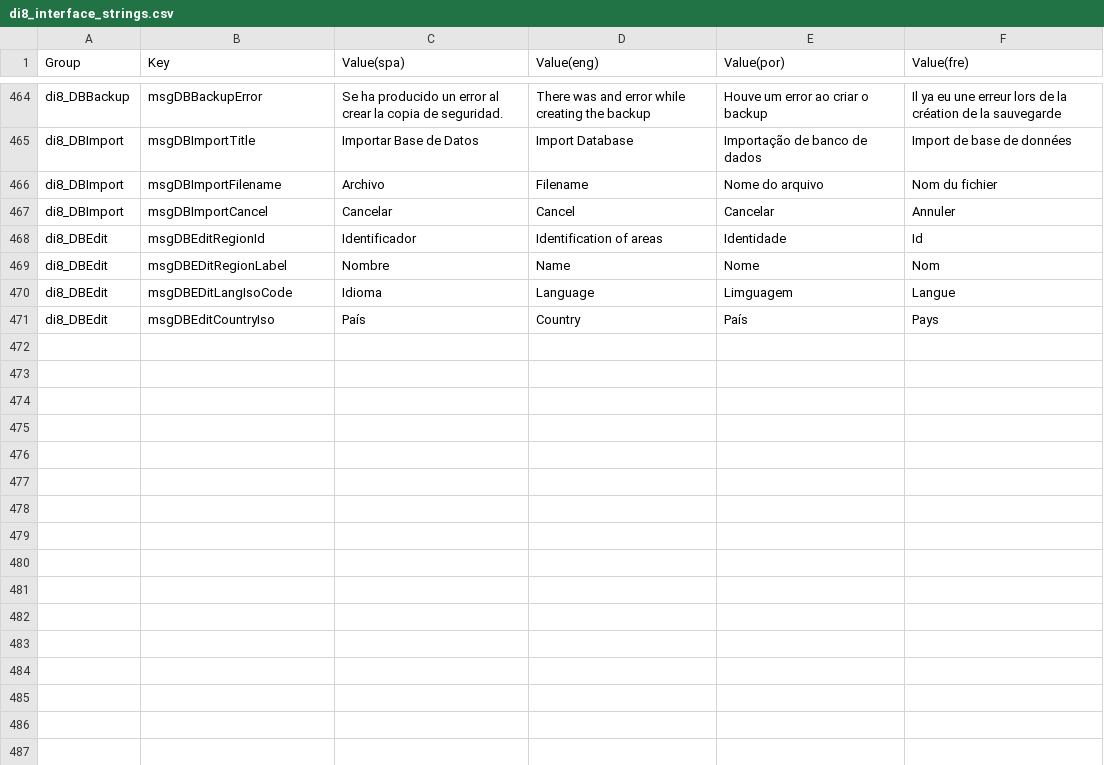
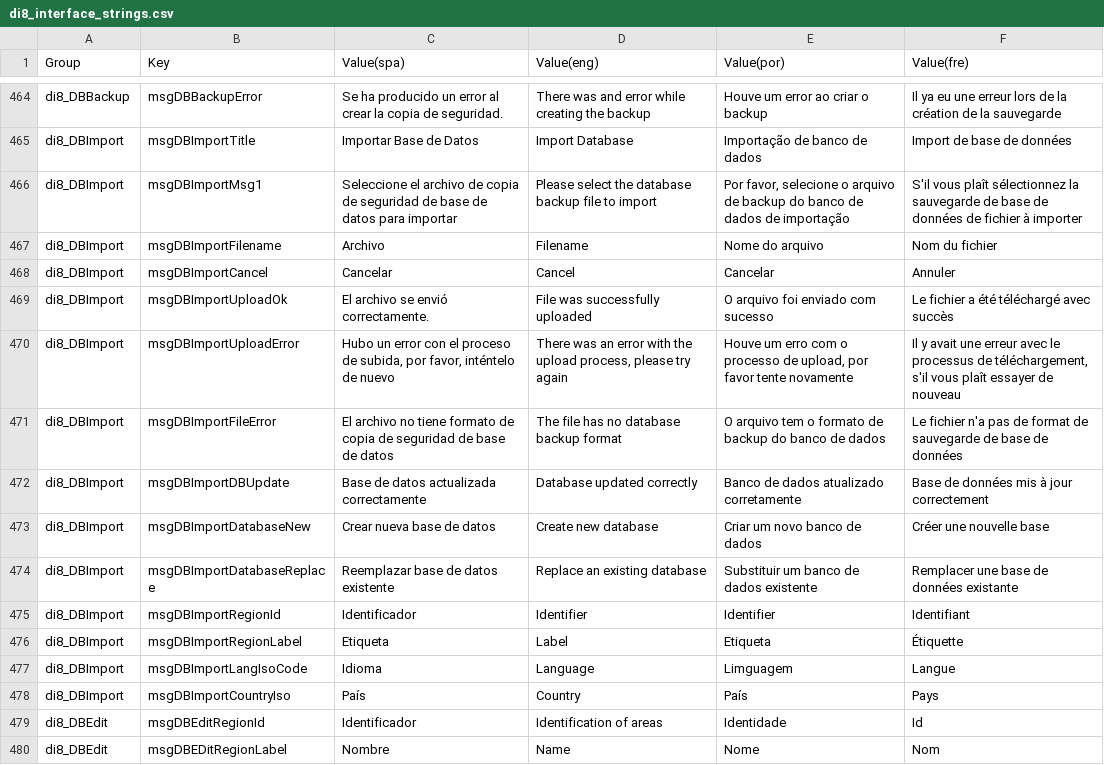
Before and after one commit to desinventar/desinventar-online, a CSV file: files/database/di8_interface_strings.csv, drawn as a sheet; only a part is shown, gaps mark what is left out; the shorter side is filled out with more unchanged rows.

```diff
--- a/files/database/di8_interface_strings.csv
+++ b/files/database/di8_interface_strings.csv
@@ -465,4 +465,15 @@
 "di8_DBImport","msgDBImportTitle","Importar Base de Datos","Import Database","Importação de banco de dados","Import de base de données"
+"di8_DBImport","msgDBImportMsg1","Seleccione el archivo de copia de seguridad de base de datos para importar","Please select the database backup file to import","Por favor, selecione o arquivo de backup do banco de dados de importação","S'il vous plaît sélectionnez la sauvegarde de base de données de fichier à importer"
 "di8_DBImport","msgDBImportFilename","Archivo","Filename","Nome do arquivo","Nom du fichier"
 "di8_DBImport","msgDBImportCancel","Cancelar","Cancel","Cancelar","Annuler"
+"di8_DBImport","msgDBImportUploadOk","El archivo se envió correctamente.","File was successfully uploaded","O arquivo foi enviado com sucesso","Le fichier a été téléchargé avec succès"
+"di8_DBImport","msgDBImportUploadError","Hubo un error con el proceso de subida, por favor, inténtelo de nuevo","There was an error with the upload process, please try again","Houve um erro com o processo de upload, por favor tente novamente","Il y avait une erreur avec le processus de téléchargement, s'il vous plaît essayer de nouveau"
+"di8_DBImport","msgDBImportFileError","El archivo no tiene formato de copia de seguridad de base de datos","The file has no database backup format","O arquivo tem o formato de backup do banco de dados","Le fichier n'a pas de format de sauvegarde de base de données"
+"di8_DBImport","msgDBImportDBUpdate","Base de datos actualizada correctamente","Database updated correctly","Banco de dados atualizado corretamente","Base de données mis à jour correctement"
+"di8_DBImport","msgDBImportDatabaseNew","Crear nueva base de datos","Create new database","Criar um novo banco de dados","Créer une nouvelle base"
+"di8_DBImport","msgDBImportDatabaseReplace","Reemplazar base de datos existente","Replace an existing database","Substituir um banco de dados existente","Remplacer une base de données existante"
+"di8_DBImport","msgDBImportRegionId","Identificador","Identifier","Identifier","Identifiant"
+"di8_DBImport","msgDBImportRegionLabel","Etiqueta","Label","Etiqueta","Étiquette"
+"di8_DBImport","msgDBImportLangIsoCode","Idioma","Language","Limguagem","Langue"
+"di8_DBImport","msgDBImportCountryIso","País","Country","País","Pays"
 "di8_DBEdit","msgDBEditRegionId","Identificador","Identification of areas","Identidade","Id"
```
Also changed, not shown: 5 other files.
